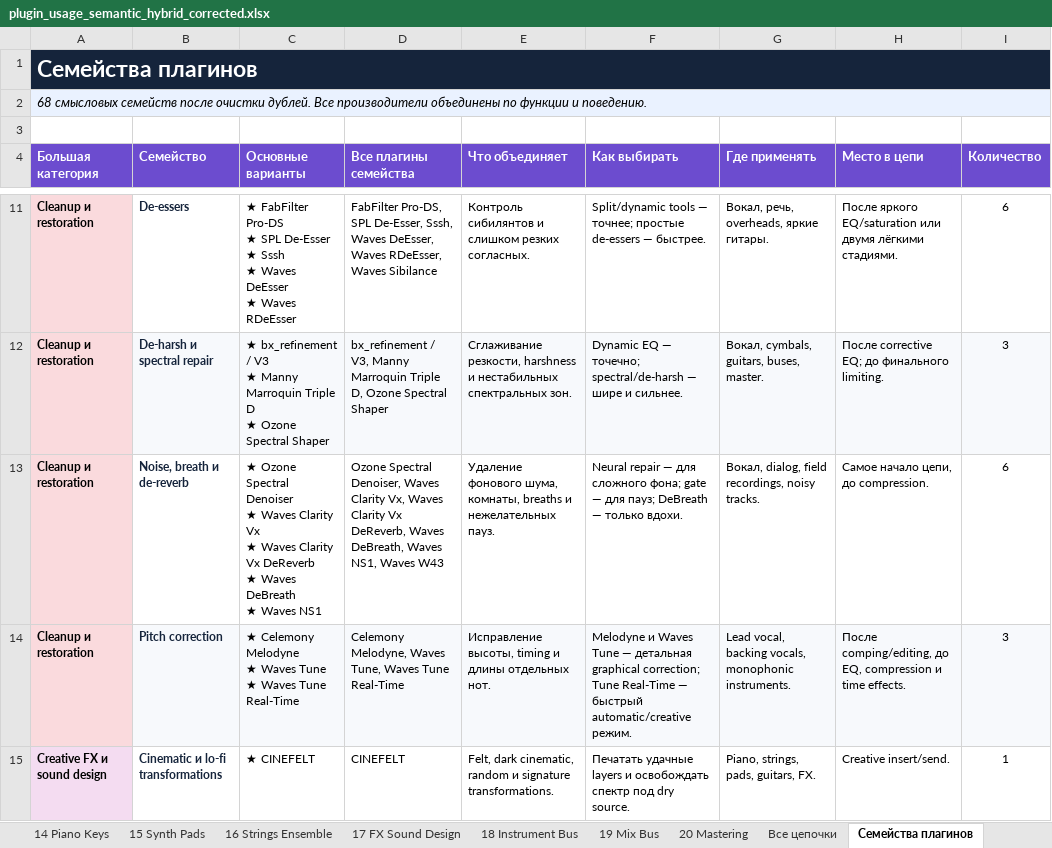
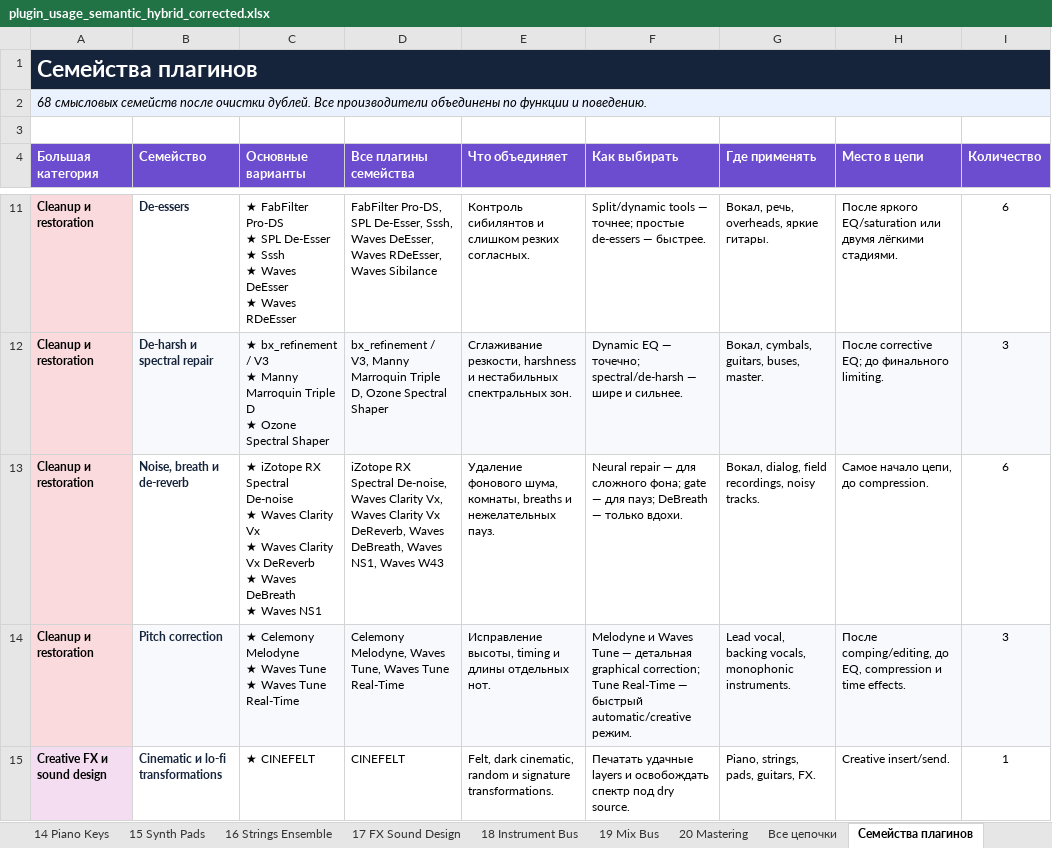
Before and after one commit to psyrazumovskys-lab/Arena-ai-plugin-, an Excel workbook: plugin_usage_semantic_hybrid_corrected.xlsx, sheet Семейства плагинов, drawn as a sheet; only a part is shown, gaps mark what is left out; values as stored, in another font and other column widths than the file's, no borders; table styles not drawn; ↵ is a line break in a cell; the diff covers the shown part only; the diff names each change by its address in the sheet, - before the commit and + after, or states it on an @@ line.

```diff
--- a/plugin_usage_semantic_hybrid_corrected.xlsx (sheet Семейства плагинов)
+++ b/plugin_usage_semantic_hybrid_corrected.xlsx (sheet Семейства плагинов)
-C13 (Основные варианты): ★ Ozone Spectral Denoiser ↵ ★ Waves…
+C13 (Основные варианты): ★ iZotope RX Spectral De-noise ↵ ★ Waves…
-D13 (Все плагины семейства): Ozone Spectral Denoiser, Waves Clarity…
+D13 (Все плагины семейства): iZotope RX Spectral De-noise, Waves Clarity…
```
Also changed, not shown: 3 edited cells elsewhere in this sheet, sheet Полный каталог, sheet 18 Instrument Bus, sheet 19 Mix Bus, sheet 15 Synth Pads, sheet 17 FX Sound Design, 31 other files.
